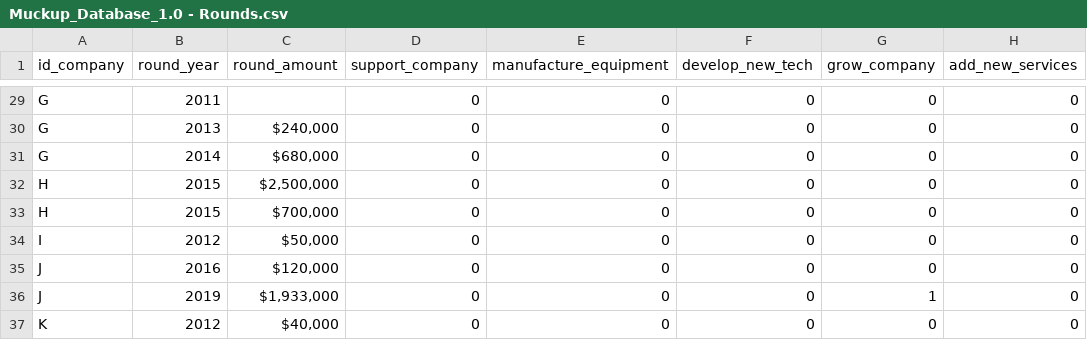
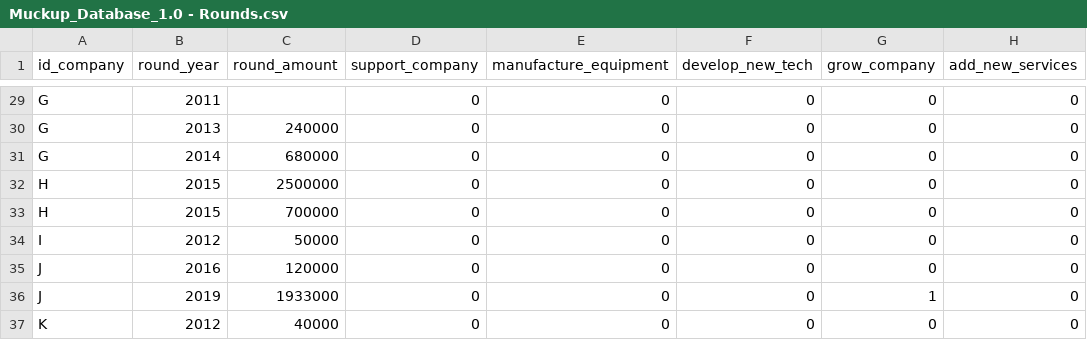
Before and after one commit to ENRICOROBLESDELRIO/data_boot_camp_final_project, a CSV file: Resources/Muckup_Database_1.0 - Rounds.csv, drawn as a sheet; only a part is shown, gaps mark what is left out; the diff covers the shown part only; the diff names each change by its address in the sheet, - before the commit and + after, or states it on an @@ line.

```diff
--- a/Resources/Muckup_Database_1.0 - Rounds.csv
+++ b/Resources/Muckup_Database_1.0 - Rounds.csv
-C30 (round_amount): $240,000
+C30 (round_amount): 240000
-C31 (round_amount): $680,000
+C31 (round_amount): 680000
-C32 (round_amount): $2,500,000
+C32 (round_amount): 2500000
-C33 (round_amount): $700,000
+C33 (round_amount): 700000
-C34 (round_amount): $50,000
+C34 (round_amount): 50000
-C35 (round_amount): $120,000
+C35 (round_amount): 120000
-C36 (round_amount): $1,933,000
+C36 (round_amount): 1933000
-C37 (round_amount): $40,000
+C37 (round_amount): 40000
```
Also changed, not shown: 24 edited cells elsewhere in this file, 6 other files.
